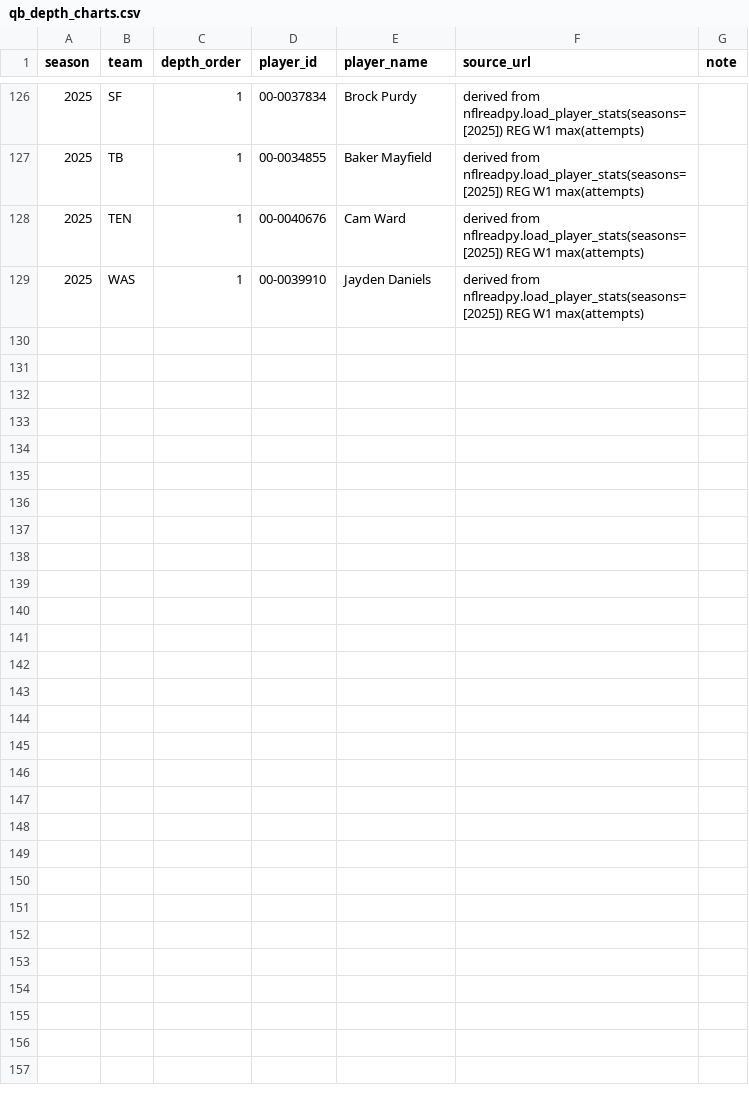
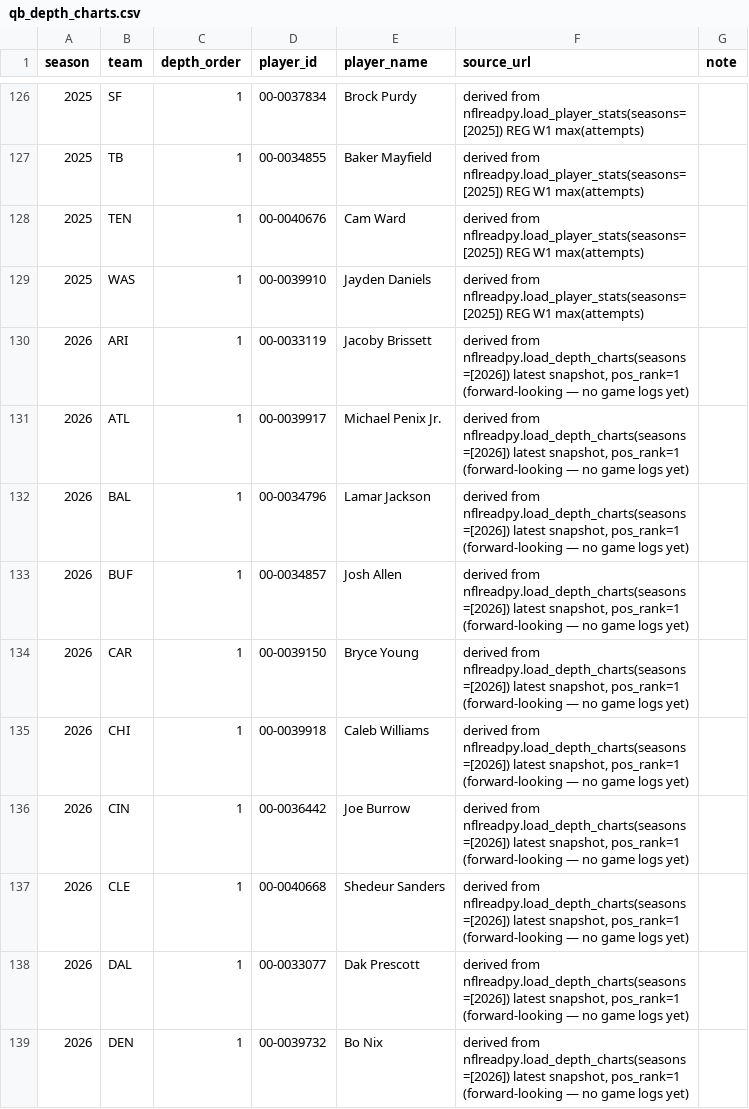
Before and after one commit to jrjeunesolutions/ff-projections, a CSV file: data/external/qb_depth_charts.csv, drawn as a sheet; only a part is shown, gaps mark what is left out; the diff covers the shown part only.

```diff
--- a/data/external/qb_depth_charts.csv
+++ b/data/external/qb_depth_charts.csv
@@ -129 +129,11 @@ season,team,depth_order,player_id,player_name,source_url,note
 2025,WAS,1,00-0039910,Jayden Daniels,derived from nflreadpy.load_player_stats(seasons=[2025]) REG W1 max(attempts),
+2026,ARI,1,00-0033119,Jacoby Brissett,"derived from nflreadpy.load_depth_charts(seasons=[2026]) latest snapshot, pos_rank=1 (forward-looking — no game logs yet)",
+2026,ATL,1,00-0039917,Michael Penix Jr.,"derived from nflreadpy.load_depth_charts(seasons=[2026]) latest snapshot, pos_rank=1 (forward-looking — no game logs yet)",
+2026,BAL,1,00-0034796,Lamar Jackson,"derived from nflreadpy.load_depth_charts(seasons=[2026]) latest snapshot, pos_rank=1 (forward-looking — no game logs yet)",
+2026,BUF,1,00-0034857,Josh Allen,"derived from nflreadpy.load_depth_charts(seasons=[2026]) latest snapshot, pos_rank=1 (forward-looking — no game logs yet)",
+2026,CAR,1,00-0039150,Bryce Young,"derived from nflreadpy.load_depth_charts(seasons=[2026]) latest snapshot, pos_rank=1 (forward-looking — no game logs yet)",
+2026,CHI,1,00-0039918,Caleb Williams,"derived from nflreadpy.load_depth_charts(seasons=[2026]) latest snapshot, pos_rank=1 (forward-looking — no game logs yet)",
+2026,CIN,1,00-0036442,Joe Burrow,"derived from nflreadpy.load_depth_charts(seasons=[2026]) latest snapshot, pos_rank=1 (forward-looking — no game logs yet)",
+2026,CLE,1,00-0040668,Shedeur Sanders,"derived from nflreadpy.load_depth_charts(seasons=[2026]) latest snapshot, pos_rank=1 (forward-looking — no game logs yet)",
+2026,DAL,1,00-0033077,Dak Prescott,"derived from nflreadpy.load_depth_charts(seasons=[2026]) latest snapshot, pos_rank=1 (forward-looking — no game logs yet)",
+2026,DEN,1,00-0039732,Bo Nix,"derived from nflreadpy.load_depth_charts(seasons=[2026]) latest snapshot, pos_rank=1 (forward-looking — no game logs yet)",
```
Also changed, not shown: 22 added rows elsewhere in this file, 2 other files.
